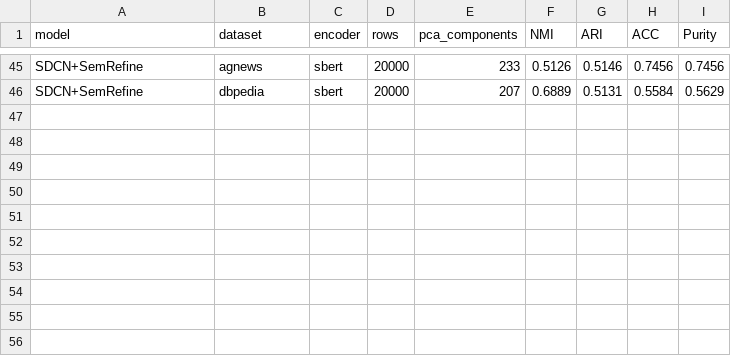
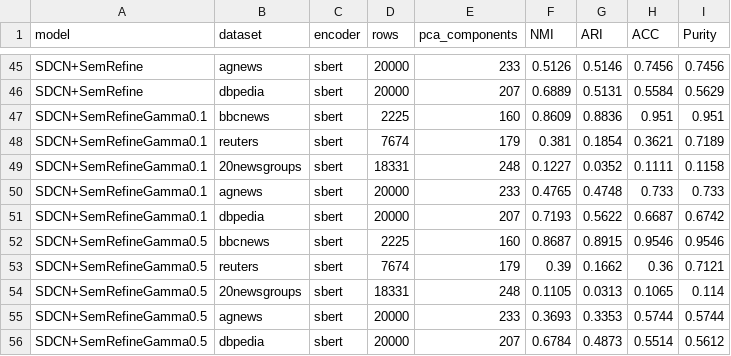
Before and after one commit to MuhammadSyyed/deep-doc-clustering, a CSV file: Code/outputs/performance_metrics/results.csv, drawn as a sheet; only a part is shown, gaps mark what is left out.

Commit message:
saving new semrefine results

```diff
--- a/Code/outputs/performance_metrics/results.csv
+++ b/Code/outputs/performance_metrics/results.csv
@@ -46 +46,11 @@ SDCN+SemRefine,agnews,sbert,20000,233,0.5126,0.5146,0.7456,0.7456
 SDCN+SemRefine,dbpedia,sbert,20000,207,0.6889,0.5131,0.5584,0.5629
+SDCN+SemRefineGamma0.1,bbcnews,sbert,2225,160,0.8609,0.8836,0.951,0.951
+SDCN+SemRefineGamma0.1,reuters,sbert,7674,179,0.381,0.1854,0.3621,0.7189
+SDCN+SemRefineGamma0.1,20newsgroups,sbert,18331,248,0.1227,0.0352,0.1111,0.1158
+SDCN+SemRefineGamma0.1,agnews,sbert,20000,233,0.4765,0.4748,0.733,0.733
+SDCN+SemRefineGamma0.1,dbpedia,sbert,20000,207,0.7193,0.5622,0.6687,0.6742
+SDCN+SemRefineGamma0.5,bbcnews,sbert,2225,160,0.8687,0.8915,0.9546,0.9546
+SDCN+SemRefineGamma0.5,reuters,sbert,7674,179,0.39,0.1662,0.36,0.7121
+SDCN+SemRefineGamma0.5,20newsgroups,sbert,18331,248,0.1105,0.0313,0.1065,0.114
+SDCN+SemRefineGamma0.5,agnews,sbert,20000,233,0.3693,0.3353,0.5744,0.5744
+SDCN+SemRefineGamma0.5,dbpedia,sbert,20000,207,0.6784,0.4873,0.5514,0.5612
```
Also changed, not shown: 7 other files.
